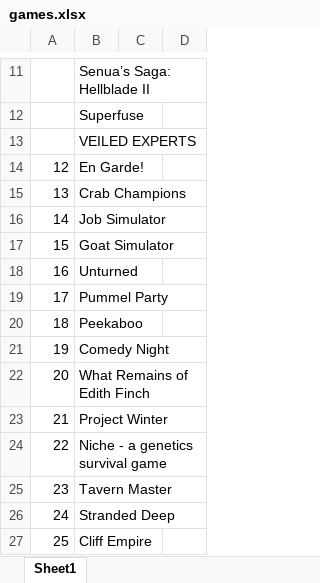
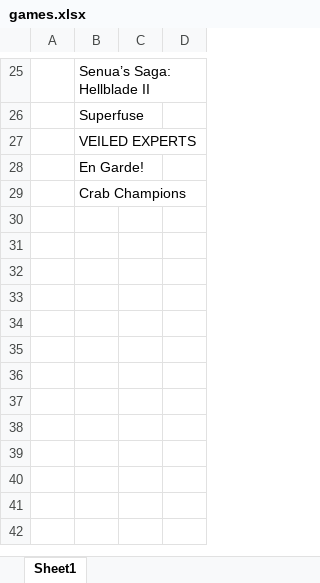
Before and after one commit to Miaoing/auto_gen_usmap, an Excel workbook: SteamOKAutomaticScript/result/games.xlsx, sheet Sheet1, drawn as a sheet; only a part is shown, gaps mark what is left out; values as stored, in another font and other column widths than the file's, no borders; removed rows and columns are numbered as before the commit, all else as after; the diff covers the shown part only; the diff names each change by its address in the sheet, - before the commit and + after, or states it on an @@ line.

Commit message:
Update games.xlsx with new game data and configurations for SteamOKAutomaticScript.

```diff
--- a/SteamOKAutomaticScript/result/games.xlsx (sheet Sheet1)
+++ b/SteamOKAutomaticScript/result/games.xlsx (sheet Sheet1)
-A28: 12
+A28: (empty)
-A29: 13
+A29: (empty)
-row 16: 14 | Job Simulator
-row 17: 15 | Goat Simulator
-row 18: 16 | Unturned
-row 19: 17 | Pummel Party
-row 20: 18 | Peekaboo
-row 21: 19 | Comedy Night
-row 22: 20 | What Remains of Edith Finch
-row 23: 21 | Project Winter
-row 24: 22 | Niche - a genetics survival game
-row 25: 23 | Tavern Master
-row 26: 24 | Stranded Deep
-row 27: 25 | Cliff Empire
```
Also changed, not shown: 14 added rows elsewhere in this sheet.
